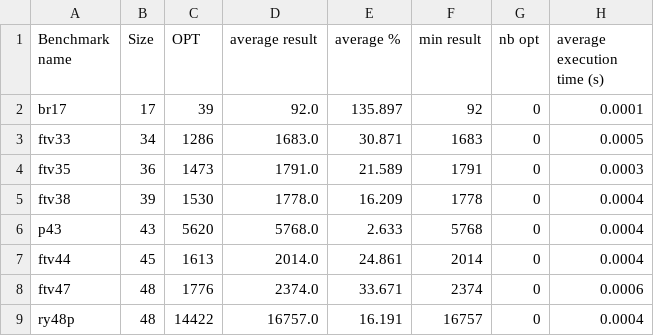
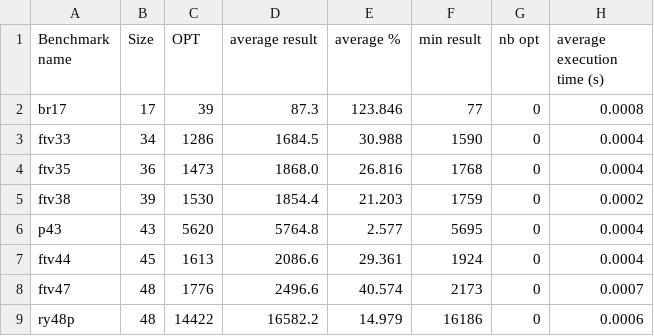
Before and after one commit to ahmedmokeddem/tsp, a CSV file: Heuristics/results/PPV_Benchmarks_MAX_200_nodes.csv, drawn as a sheet; only a part is shown; the diff covers the shown part only.

Commit message:
Add files via upload

```diff
--- a/Heuristics/results/PPV_Benchmarks_MAX_200_nodes.csv
+++ b/Heuristics/results/PPV_Benchmarks_MAX_200_nodes.csv
@@ -1,9 +1,9 @@
 Benchmark name,Size,OPT,average result,average %,min result,nb opt,average execution time (s)
-br17,17,39,92.0,135.897,92,0,0.0001
-ftv33,34,1286,1683.0,30.871,1683,0,0.0005
-ftv35,36,1473,1791.0,21.589,1791,0,0.0003
-ftv38,39,1530,1778.0,16.209,1778,0,0.0004
-p43,43,5620,5768.0,2.633,5768,0,0.0004
-ftv44,45,1613,2014.0,24.861,2014,0,0.0004
-ftv47,48,1776,2374.0,33.671,2374,0,0.0006
-ry48p,48,14422,16757.0,16.191,16757,0,0.0004
+br17,17,39,87.3,123.846,77,0,0.0008
+ftv33,34,1286,1684.5,30.988,1590,0,0.0004
+ftv35,36,1473,1868.0,26.816,1768,0,0.0004
+ftv38,39,1530,1854.4,21.203,1759,0,0.0002
+p43,43,5620,5764.8,2.577,5695,0,0.0004
+ftv44,45,1613,2086.6,29.361,1924,0,0.0004
+ftv47,48,1776,2496.6,40.574,2173,0,0.0007
+ry48p,48,14422,16582.2,14.979,16186,0,0.0006
```
Also changed, not shown: 25 edited cells elsewhere in this file.
